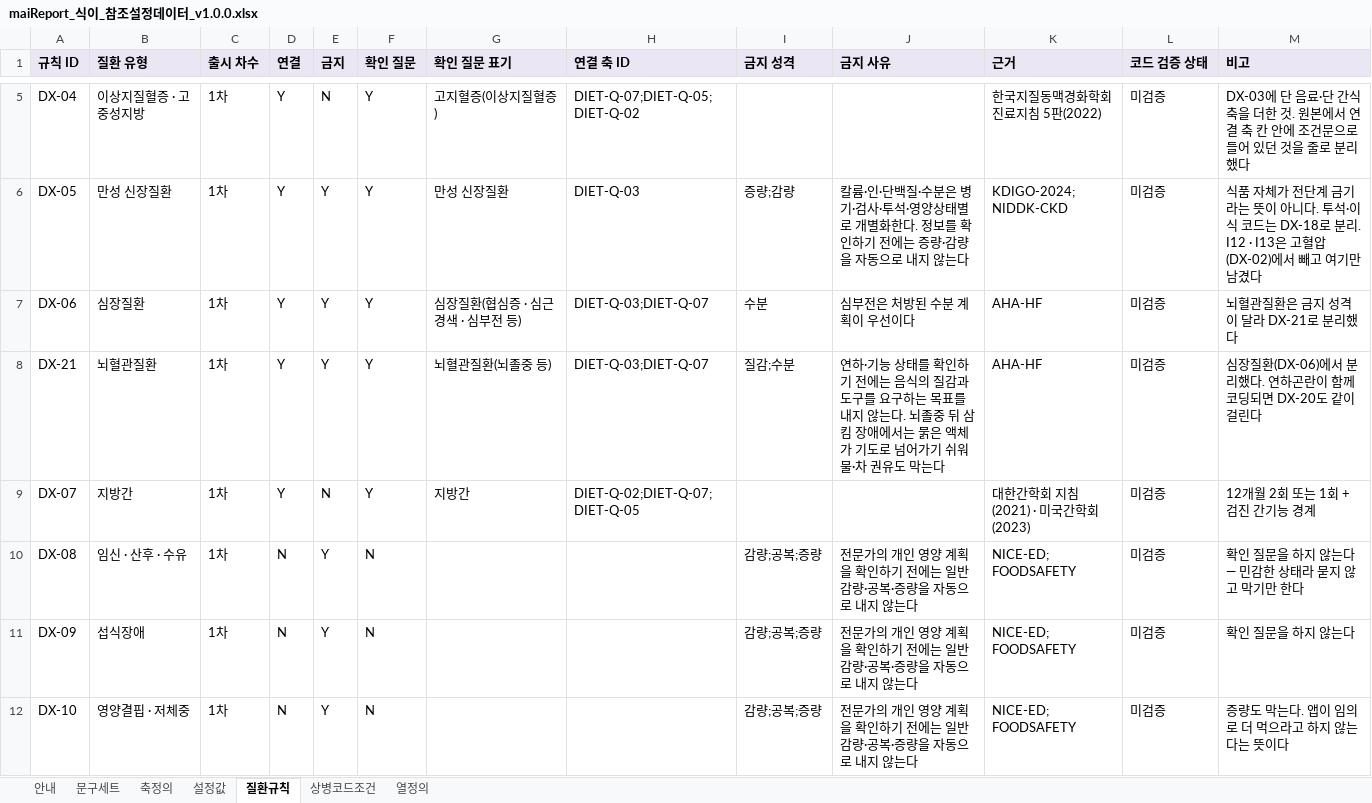
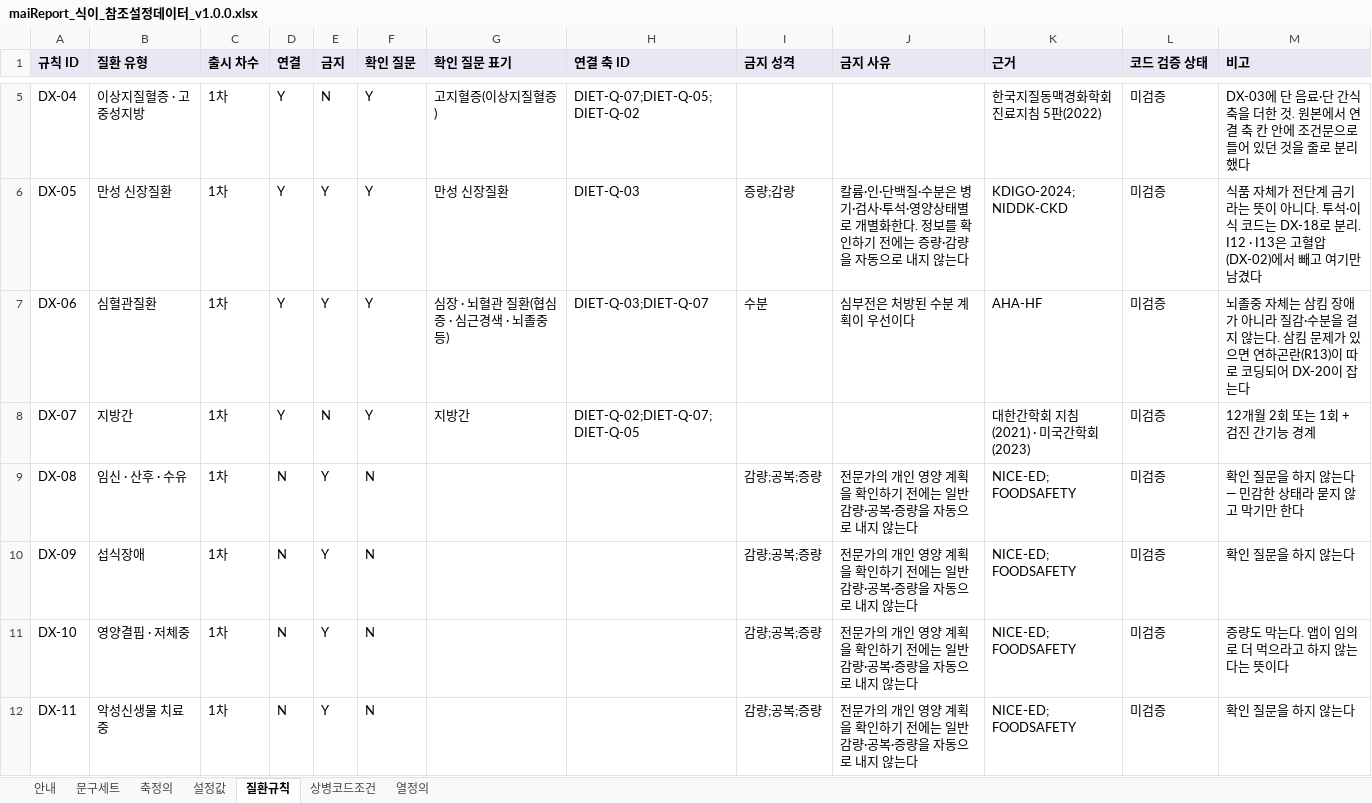
Before and after one commit to srleeinkorea/Project_maiReport, an Excel workbook: outputs/mai-report-policy/maiReport_식이_참조설정데이터_v1.0.0.xlsx, sheet 질환규칙, drawn as a sheet; only a part is shown, gaps mark what is left out; the shorter side is filled out with more unchanged rows; values as stored, in another font and other column widths than the file's, no borders; the diff names each change by its address in the sheet, - before the commit and + after, or states it on an @@ line.

```diff
--- a/outputs/mai-report-policy/maiReport_식이_참조설정데이터_v1.0.0.xlsx (sheet 질환규칙)
+++ b/outputs/mai-report-policy/maiReport_식이_참조설정데이터_v1.0.0.xlsx (sheet 질환규칙)
-B7 (질환 유형): 심장질환
+B7 (질환 유형): 심혈관질환
-G7 (확인 질문 표기): 심장질환(협심증 · 심근경색 · 심부전 등)
+G7 (확인 질문 표기): 심장 · 뇌혈관 질환(협심증 · 심근경색 · 뇌졸중 등)
-M7 (비고): 뇌혈관질환은 금지 성격이 달라 DX-21로 분리했다
+M7 (비고): 뇌졸중 자체는 삼킴 장애가 아니라 질감·수분을 걸지 않는다. 삼킴 문제가 있으면 연하곤란(R13)이 따로 코딩되어 DX-20이 잡는다
-row 8: DX-21 | 뇌혈관질환 | 1차 | Y | Y | Y | 뇌혈관질환(뇌졸중 등) | DIET-Q-03;DIET-Q-07 | 질감;수분 | 연하·기능 상태를 확인하기 전에는 음식의 질감과 도구를 요구하는 목표를 내지 않는다. 뇌졸중 뒤 삼킴 장애에서는 묽은 액체가 기도로 넘어가기 쉬워 물·차 권유도 막는다 | AHA-HF | 미검증 | 심장질환(DX-06)에서 분리했다. 연하곤란이 함께 코딩되면 DX-20도 같이 걸린다
```
Also changed, not shown: sheet 상병코드조건, sheet 설정값, sheet 안내, 4 other files.
